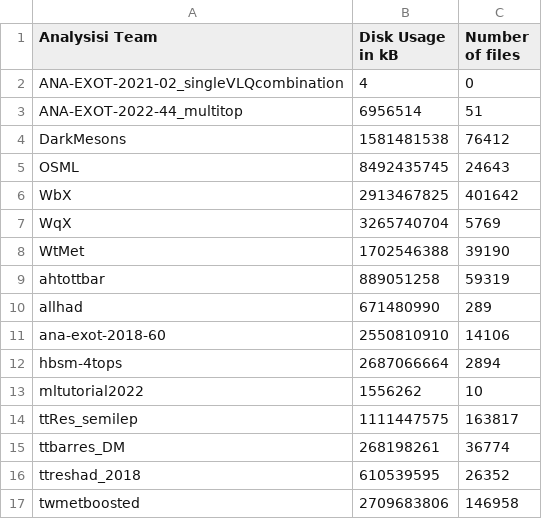
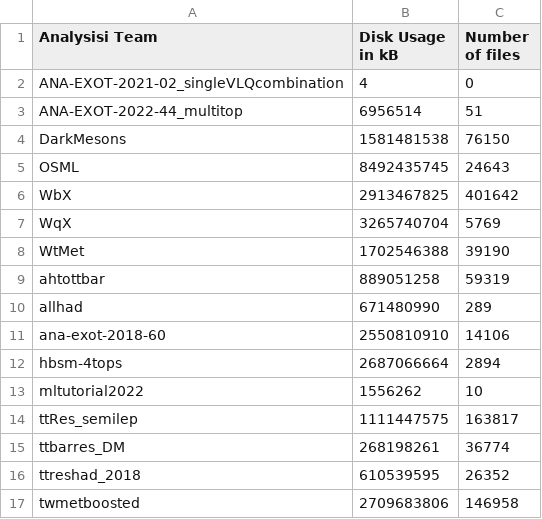
Before and after one commit to vaustrup/ExoticsDiskspaceUsage, a CSV file: reports/hqt.csv, drawn as a sheet.

Commit message:
update subgroup data (2023-09-14)

```diff
--- a/reports/hqt.csv
+++ b/reports/hqt.csv
@@ -3,3 +3,3 @@ ANA-EXOT-2021-02_singleVLQcombination,4,0
 ANA-EXOT-2022-44_multitop,6956514,51
-DarkMesons,1581481538,76412
+DarkMesons,1581481538,76150
 OSML,8492435745,24643
```
Also changed, not shown: reports/jdm.csv, reports/lpx.csv, 3 other files.
